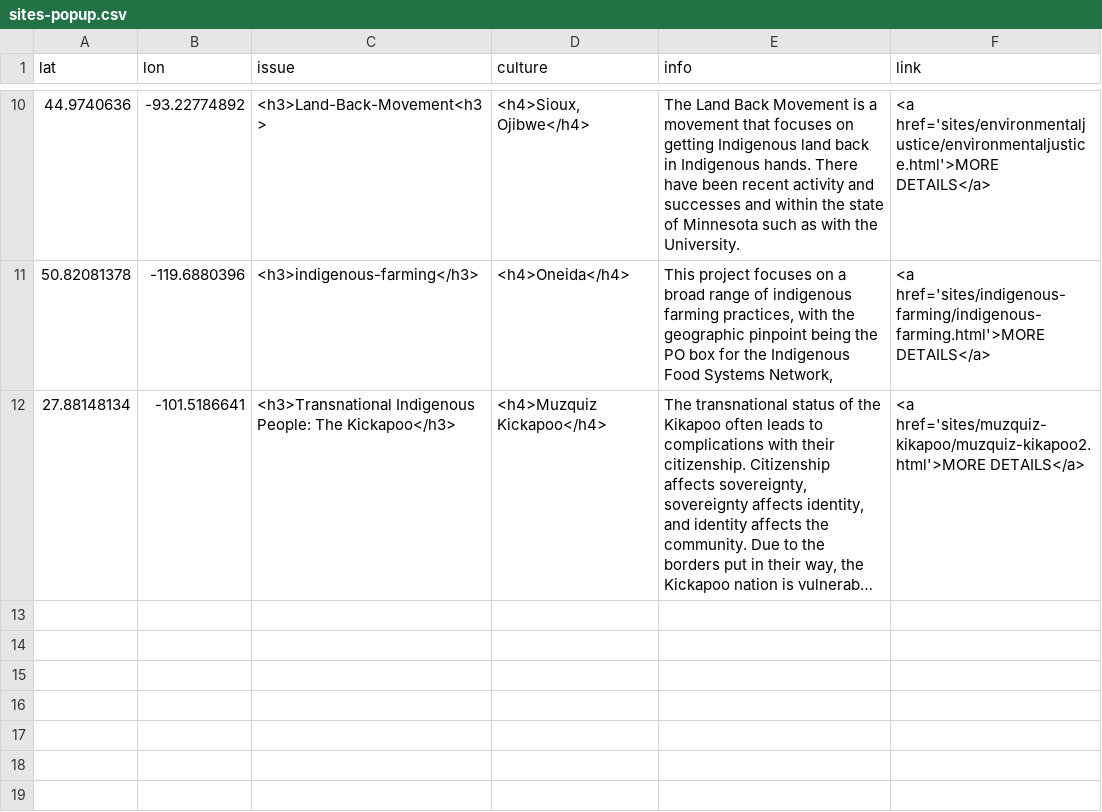
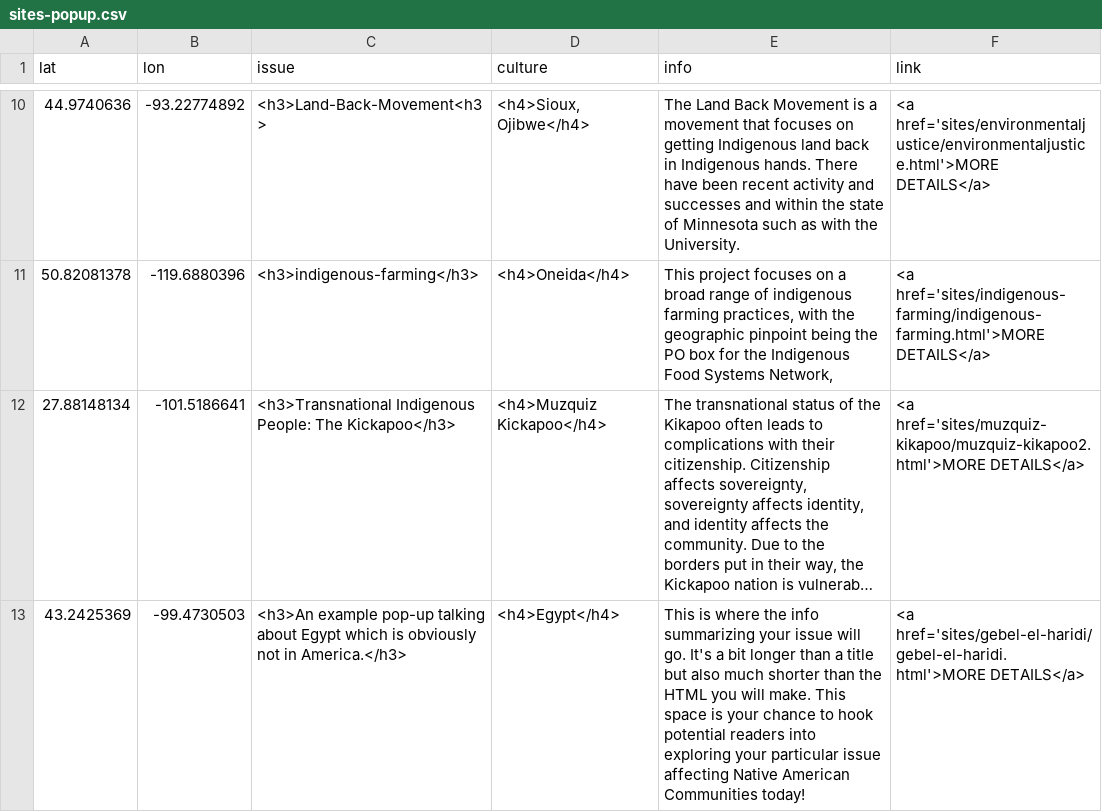
Before and after one commit to wils1733/indian-country-ss24, a CSV file: sites-popup.csv, drawn as a sheet; only a part is shown, gaps mark what is left out; long unchanged cells end in …; the diff names each change by its address in the sheet, - before the commit and + after, or states it on an @@ line.

Commit message:
added egypt again

```diff
--- a/sites-popup.csv
+++ b/sites-popup.csv
+row 13: 43.2425369 | -99.4730503 | <h3>An example pop-up talking about Egypt which is obviously not in America.</h3> | <h4>Egypt</h4> | This is where the info summarizing your issue will go. It's a bit longer than a title but also much shorter than the HTML you will make. This space is your chance to hook potential readers into exploring your particular issue affecting Native American Communities today! | <a href='sites/gebel-el-haridi/gebel-el-haridi.html'>MORE DETAILS</a>
```
